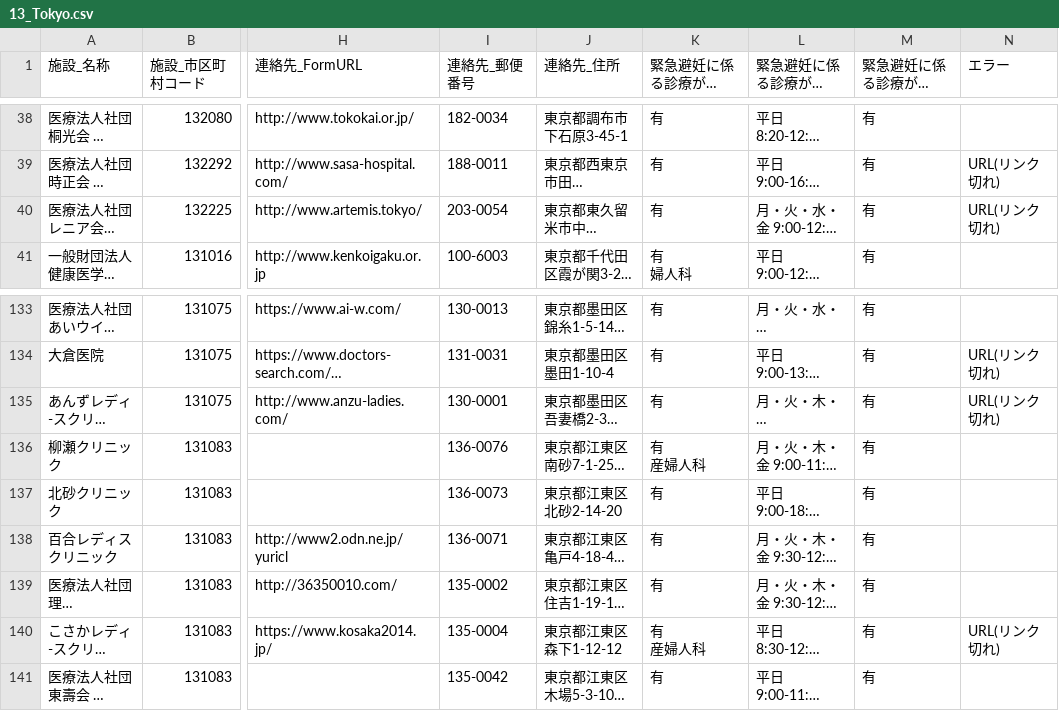
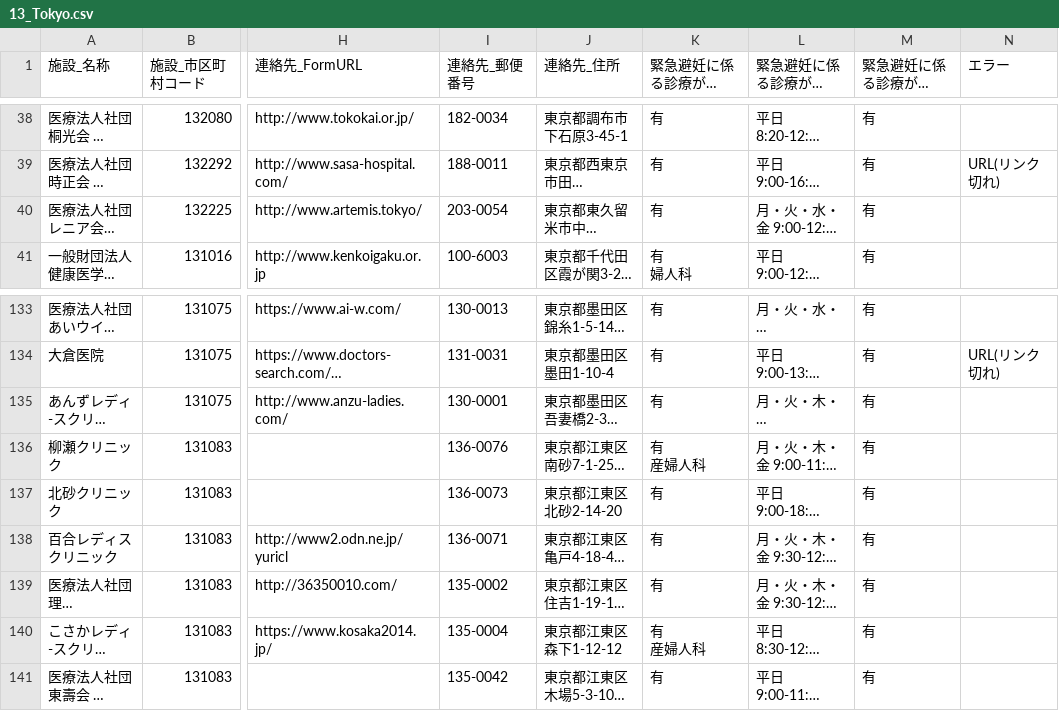
Before and after one commit to hello112334/opendata-pdf-to-csv, a CSV file: output_files/13_Tokyo.csv, drawn as a sheet; only a part is shown, gaps mark what is left out; long unchanged cells end in …; the diff names each change by its address in the sheet, - before the commit and + after, or states it on an @@ line.

```diff
--- a/output_files/13_Tokyo.csv
+++ b/output_files/13_Tokyo.csv
-N40 (エラー): URL(リンク切れ)
+N40 (エラー): (empty)
-N135 (エラー): URL(リンク切れ)
+N135 (エラー): (empty)
-N140 (エラー): URL(リンク切れ)
+N140 (エラー): (empty)
```
Also changed, not shown: output_files/01_Hokkaido.csv, output_files/08_Ibaraki.csv, 16 other files.
